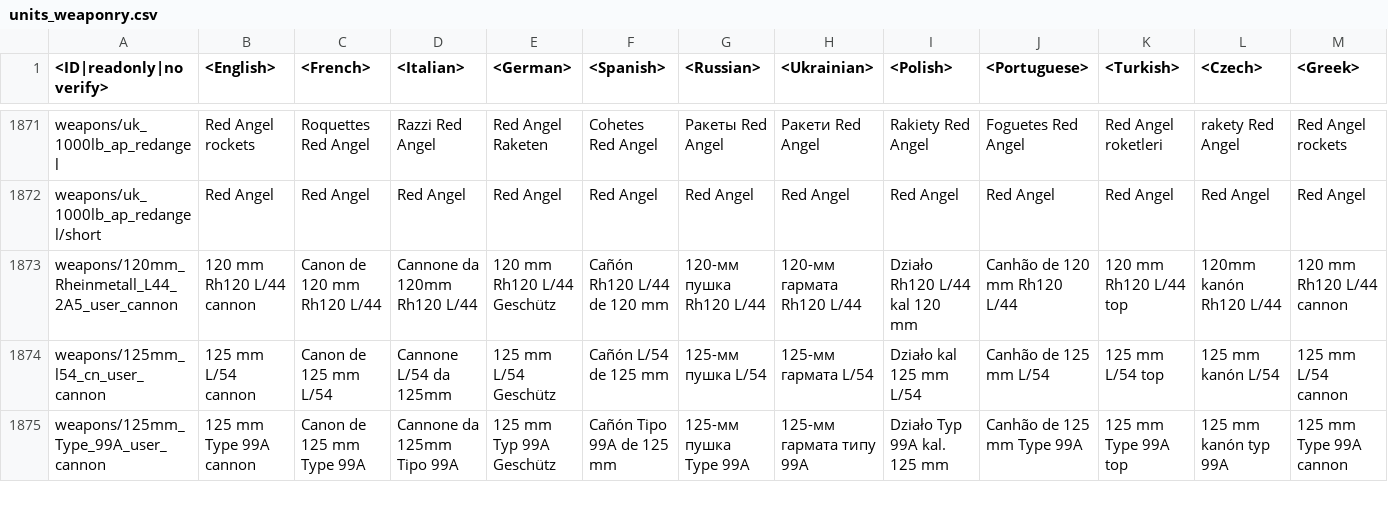
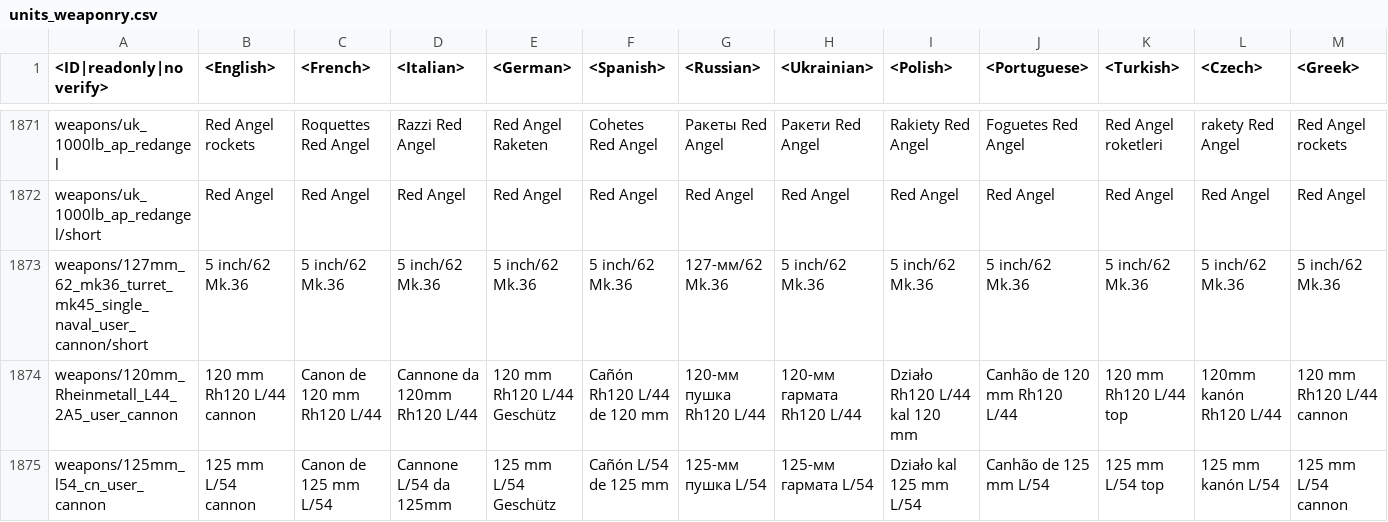
Before and after one commit to gszabi99/War-Thunder-Mobile-Datamine, a CSV file: lang.vromfs.bin_u/lang/units_weaponry.csv, drawn as a sheet; only a part is shown, gaps mark what is left out; the shorter side is filled out with more unchanged rows; rows hold the shown columns only; the diff names each change by its address in the sheet, - before the commit and + after, or states it on an @@ line.

```diff
--- a/lang.vromfs.bin_u/lang/units_weaponry.csv
+++ b/lang.vromfs.bin_u/lang/units_weaponry.csv
+row 1873: weapons/127mm_62_mk36_turret_mk45_single_naval_user_cannon/short | 5 inch/62 Mk.36 | 5 inch/62 Mk.36 | 5 inch/62 Mk.36 | 5 inch/62 Mk.36 | 5 inch/62 Mk.36 | 127-мм/62 Mk.36 | 5 inch/62 Mk.36 | 5 inch/62 Mk.36 | 5 inch/62 Mk.36 | 5 inch/62 Mk.36 | 5 inch/62 Mk.36 | 5 inch/62 Mk.36
```
Also changed, not shown: lang.vromfs.bin_u/lang/dmviewer.csv, lang.vromfs.bin_u/lang/units.csv, 18 other files.
